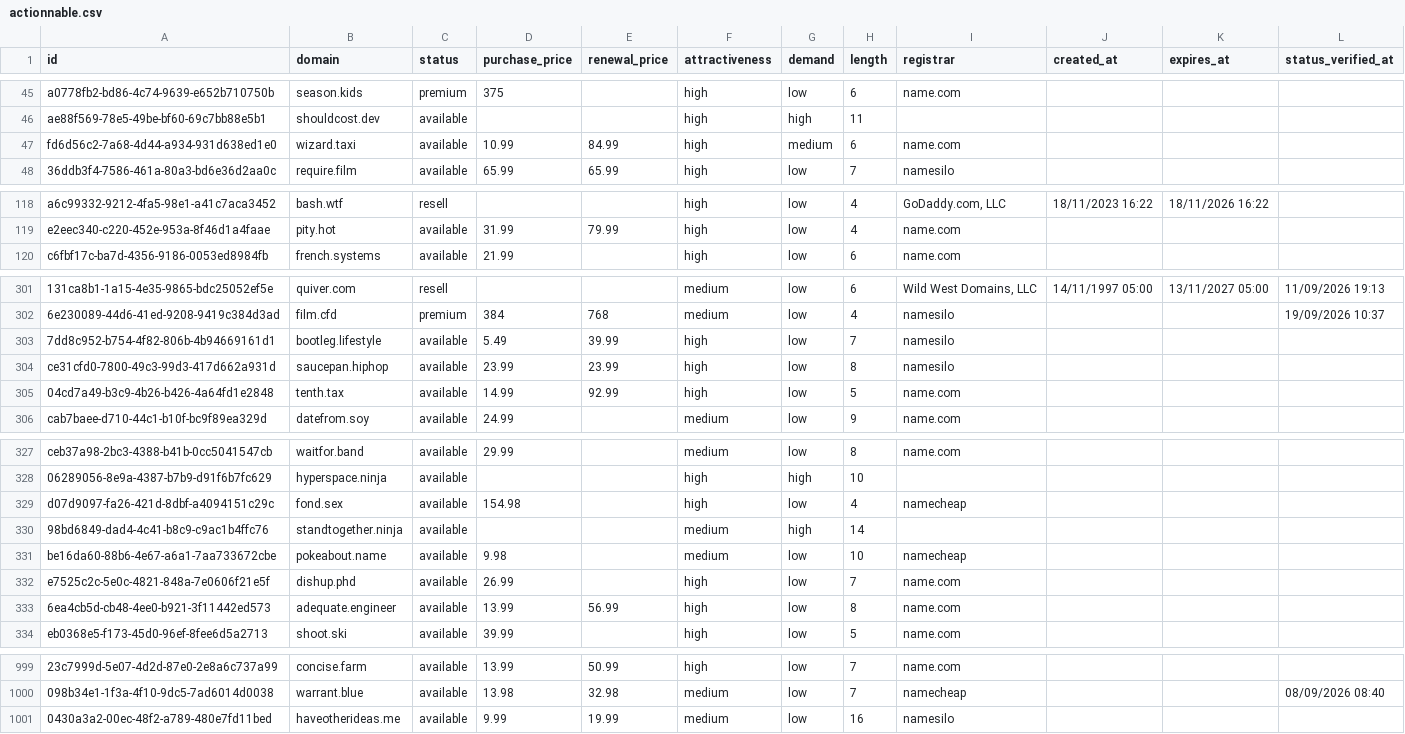
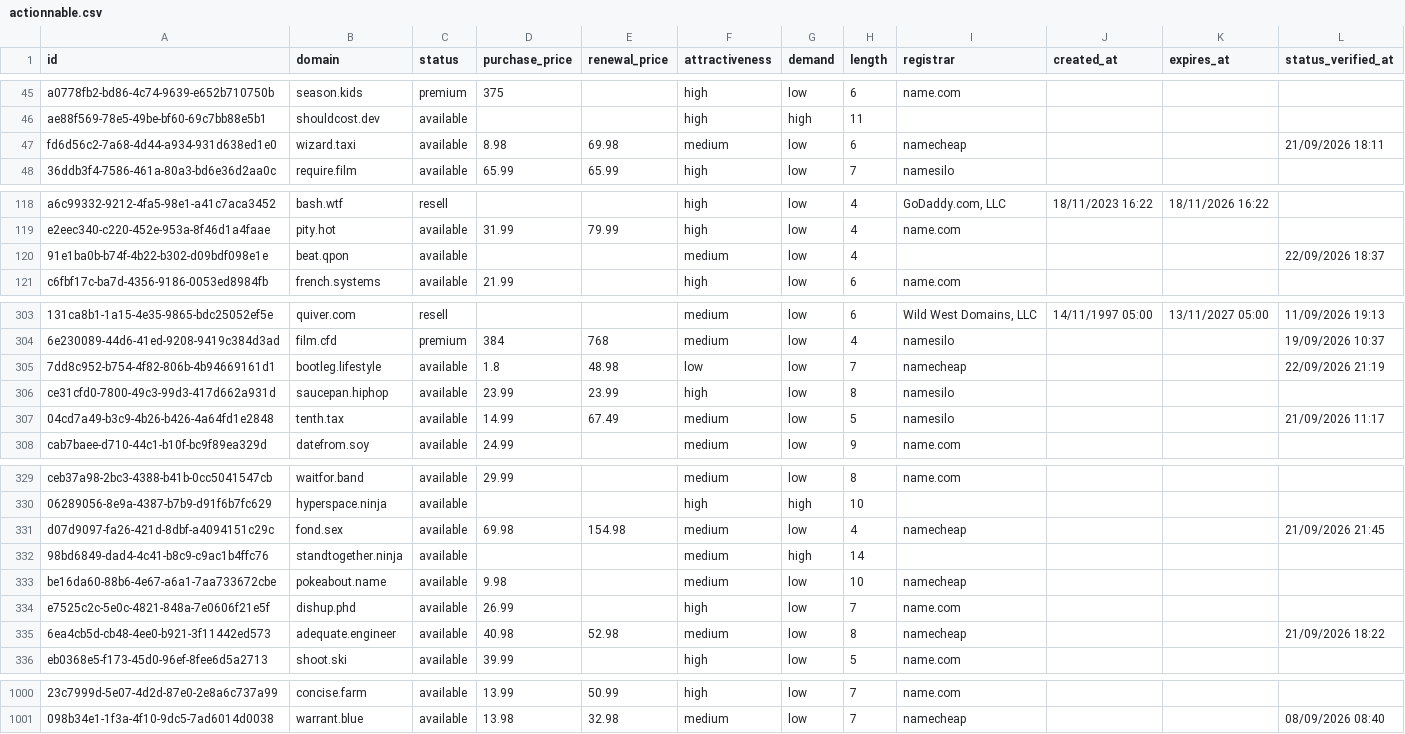
Before and after one commit to UniqueDomains/actionnable-oneword-domains, a CSV file: actionnable.csv, drawn as a sheet; only a part is shown, gaps mark what is left out; removed rows and columns are numbered as before the commit, all else as after; the diff covers the shown part only; the diff names each change by its address in the sheet, - before the commit and + after, or states it on an @@ line.

```diff
--- a/actionnable.csv
+++ b/actionnable.csv
-D47 (purchase_price): 10.99
+D47 (purchase_price): 8.98
-E47 (renewal_price): 84.99
+E47 (renewal_price): 69.98
-F47 (attractiveness): high
+F47 (attractiveness): medium
-G47 (demand): medium
+G47 (demand): low
-I47 (registrar): name.com
+I47 (registrar): namecheap
-L47 (status_verified_at): (empty)
+L47 (status_verified_at): 21/09/2026 18:11
+row 120: 91e1ba0b-b74f-4b22-b302-d09bdf098e1e | beat.qpon | available |  |  | medium | low | 4 |  |  |  | 22/09/2026 18:37
-D305 (purchase_price): 5.49
+D305 (purchase_price): 1.8
-E305 (renewal_price): 39.99
+E305 (renewal_price): 48.98
-F305 (attractiveness): high
+F305 (attractiveness): low
-I305 (registrar): namesilo
+I305 (registrar): namecheap
-L305 (status_verified_at): (empty)
+L305 (status_verified_at): 22/09/2026 21:19
-E307 (renewal_price): 92.99
+E307 (renewal_price): 67.49
-F307 (attractiveness): high
+F307 (attractiveness): medium
-I307 (registrar): name.com
+I307 (registrar): namesilo
-L307 (status_verified_at): (empty)
+L307 (status_verified_at): 21/09/2026 11:17
-D331 (purchase_price): 154.98
+D331 (purchase_price): 69.98
-E331 (renewal_price): (empty)
+E331 (renewal_price): 154.98
-F331 (attractiveness): high
+F331 (attractiveness): medium
-L331 (status_verified_at): (empty)
+L331 (status_verified_at): 21/09/2026 21:45
-D335 (purchase_price): 13.99
+D335 (purchase_price): 40.98
-E335 (renewal_price): 56.99
+E335 (renewal_price): 52.98
-F335 (attractiveness): high
+F335 (attractiveness): medium
-I335 (registrar): name.com
+I335 (registrar): namecheap
-L335 (status_verified_at): (empty)
+L335 (status_verified_at): 21/09/2026 18:22
-row 1001: 0430a3a2-00ec-48f2-a789-480e7fd11bed | haveotherideas.me | available | 9.99 | 19.99 | medium | low | 16 | namesilo
```
Also changed, not shown: 1 added row, 1 removed row and 140 edited cells elsewhere in this file, 4 other files.
